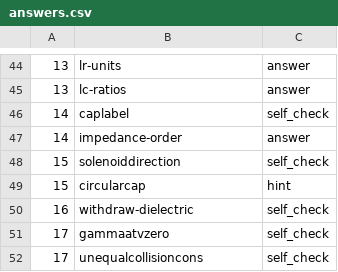
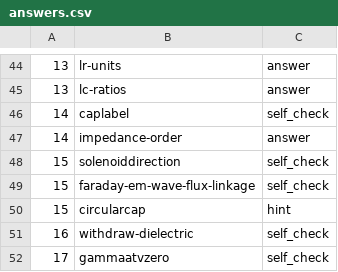
Before and after one commit to bcrowell/lm, a CSV file: fac/answers.csv, drawn as a sheet; only a part is shown, gaps mark what is left out; the shorter side is filled out with more unchanged rows.

Commit message:
more work on FAC, Faraday

```diff
--- a/fac/answers.csv
+++ b/fac/answers.csv
@@ -48,2 +48,3 @@
 15,solenoiddirection,self_check
+15,faraday-em-wave-flux-linkage,self_check
 15,circularcap,hint
```
Also changed, not shown: 3 other files.
